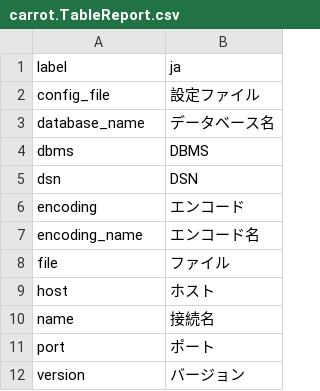
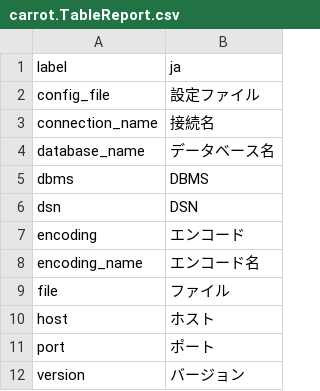
Before and after one commit to pooza/carrot, a CSV file: webapp/dictionaries/carrot.TableReport.csv, drawn as a sheet; removed rows and columns are numbered as before the commit, all else as after; the diff names each change by its address in the sheet, - before the commit and + after, or states it on an @@ line.

Commit message:
fixes #107
git-svn-id: http://svn.carrot-framework.org/carrot/trunk@851 4d49281a-7d3a-dc11-b19b-000e0cb57199

```diff
--- a/webapp/dictionaries/carrot.TableReport.csv
+++ b/webapp/dictionaries/carrot.TableReport.csv
+row 3: connection_name | 接続名
-row 10: name | 接続名
```
Also changed, not shown: 5 other files.
